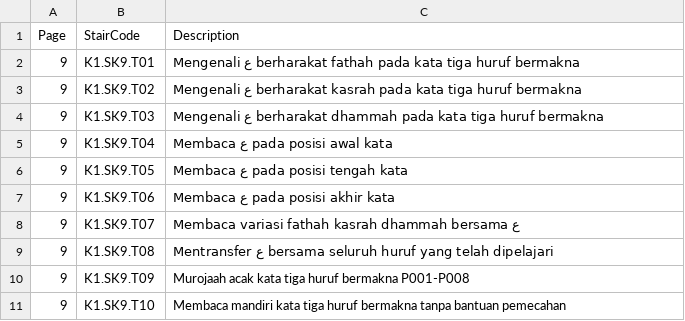
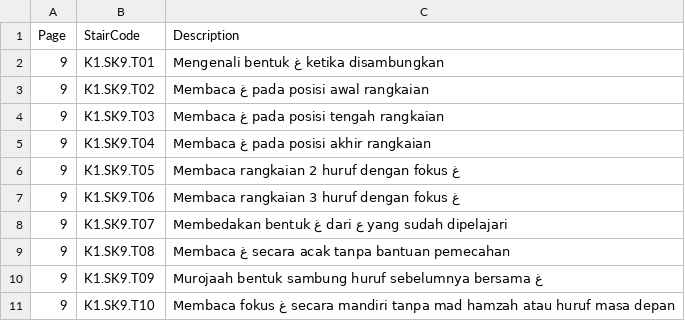
Before and after one commit to pesantrenriqa-boop/QURBATA, a CSV file: content/qwo/registry/JILID-2-MICRO-COMPETENCY-P009-V1.csv, drawn as a sheet.

Commit message:
fix(j2-p009): single-focus ghain stairs

```diff
--- a/content/qwo/registry/JILID-2-MICRO-COMPETENCY-P009-V1.csv
+++ b/content/qwo/registry/JILID-2-MICRO-COMPETENCY-P009-V1.csv
@@ -1,11 +1,11 @@
 Page,StairCode,Description
-9,K1.SK9.T01,Mengenali ع berharakat fathah pada kata tiga huruf bermakna
-9,K1.SK9.T02,Mengenali ع berharakat kasrah pada kata tiga huruf bermakna
-9,K1.SK9.T03,Mengenali ع berharakat dhammah pada kata tiga huruf bermakna
-9,K1.SK9.T04,Membaca ع pada posisi awal kata
-9,K1.SK9.T05,Membaca ع pada posisi tengah kata
-9,K1.SK9.T06,Membaca ع pada posisi akhir kata
-9,K1.SK9.T07,Membaca variasi fathah kasrah dhammah bersama ع
-9,K1.SK9.T08,Mentransfer ع bersama seluruh huruf yang telah dipelajari
-9,K1.SK9.T09,Murojaah acak kata tiga huruf bermakna P001-P008
-9,K1.SK9.T10,Membaca mandiri kata tiga huruf bermakna tanpa bantuan pemecahan
+9,K1.SK9.T01,Mengenali bentuk غ ketika disambungkan
+9,K1.SK9.T02,Membaca غ pada posisi awal rangkaian
+9,K1.SK9.T03,Membaca غ pada posisi tengah rangkaian
+9,K1.SK9.T04,Membaca غ pada posisi akhir rangkaian
+9,K1.SK9.T05,Membaca rangkaian 2 huruf dengan fokus غ
+9,K1.SK9.T06,Membaca rangkaian 3 huruf dengan fokus غ
+9,K1.SK9.T07,Membedakan bentuk غ dari ع yang sudah dipelajari
+9,K1.SK9.T08,Membaca غ secara acak tanpa bantuan pemecahan
+9,K1.SK9.T09,Murojaah bentuk sambung huruf sebelumnya bersama غ
+9,K1.SK9.T10,Membaca fokus غ secara mandiri tanpa mad hamzah atau huruf masa depan
```
